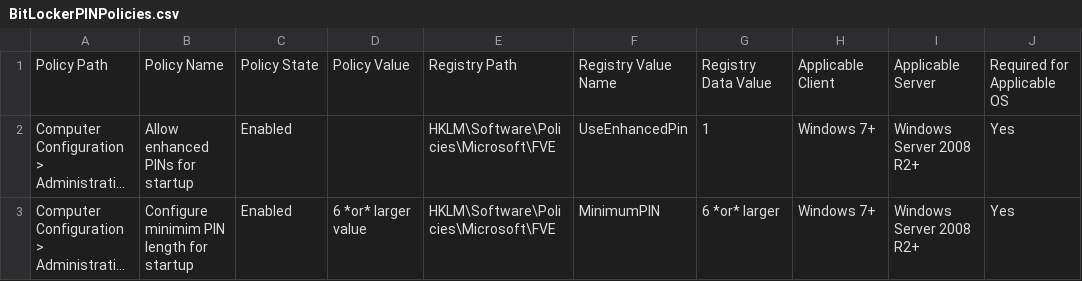
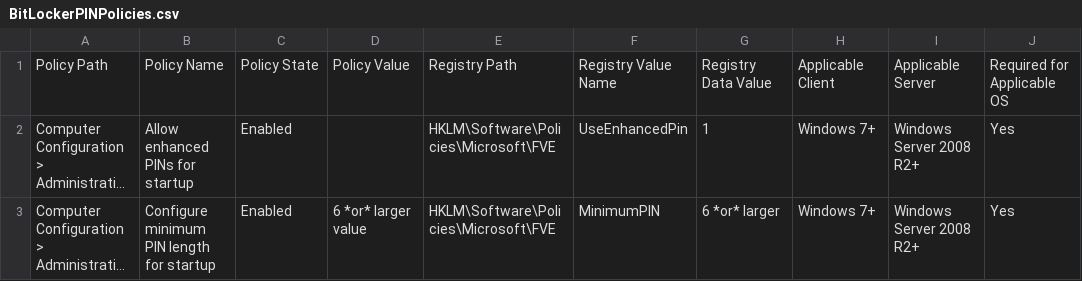
Before and after one commit to nsacyber/BitLocker-Guidance, a CSV file: BitLockerPINPolicies.csv, drawn as a sheet; long unchanged cells end in …; the diff names each change by its address in the sheet, - before the commit and + after, or states it on an @@ line.

Commit message:
start audit file

```diff
--- a/BitLockerPINPolicies.csv
+++ b/BitLockerPINPolicies.csv
-B3: Configure minimim PIN length for startup
+B3: Configure minimum PIN length for startup
```
Also changed, not shown: 1 other file.
